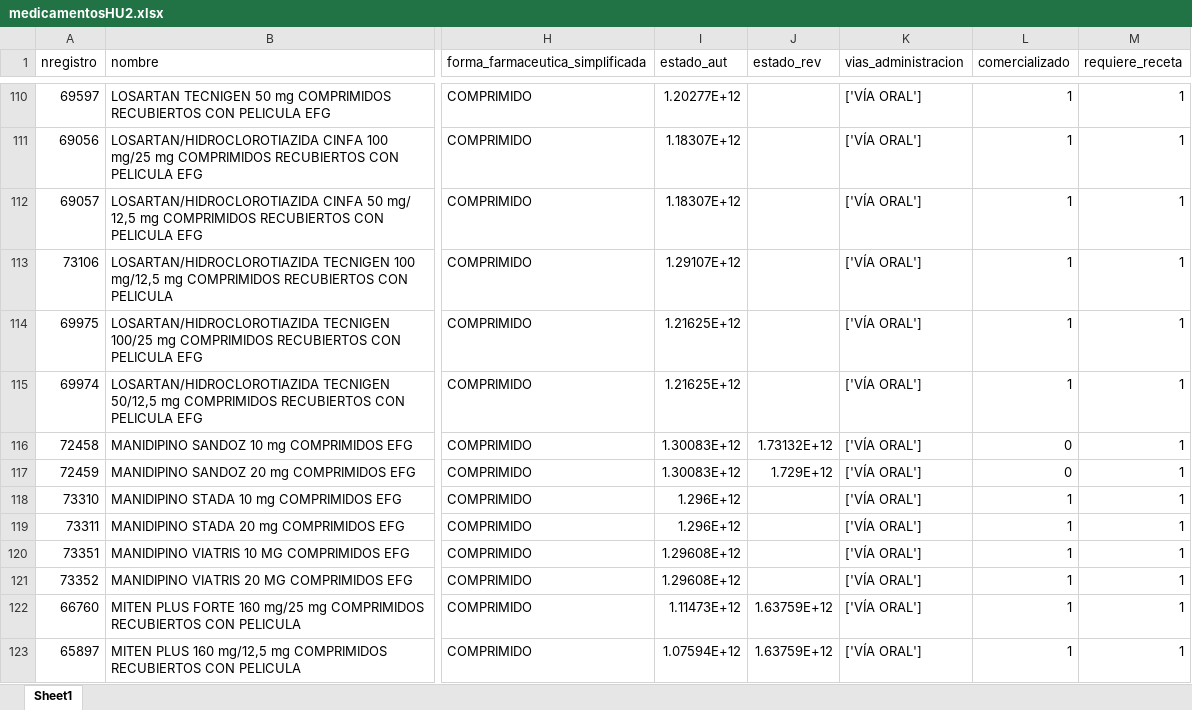
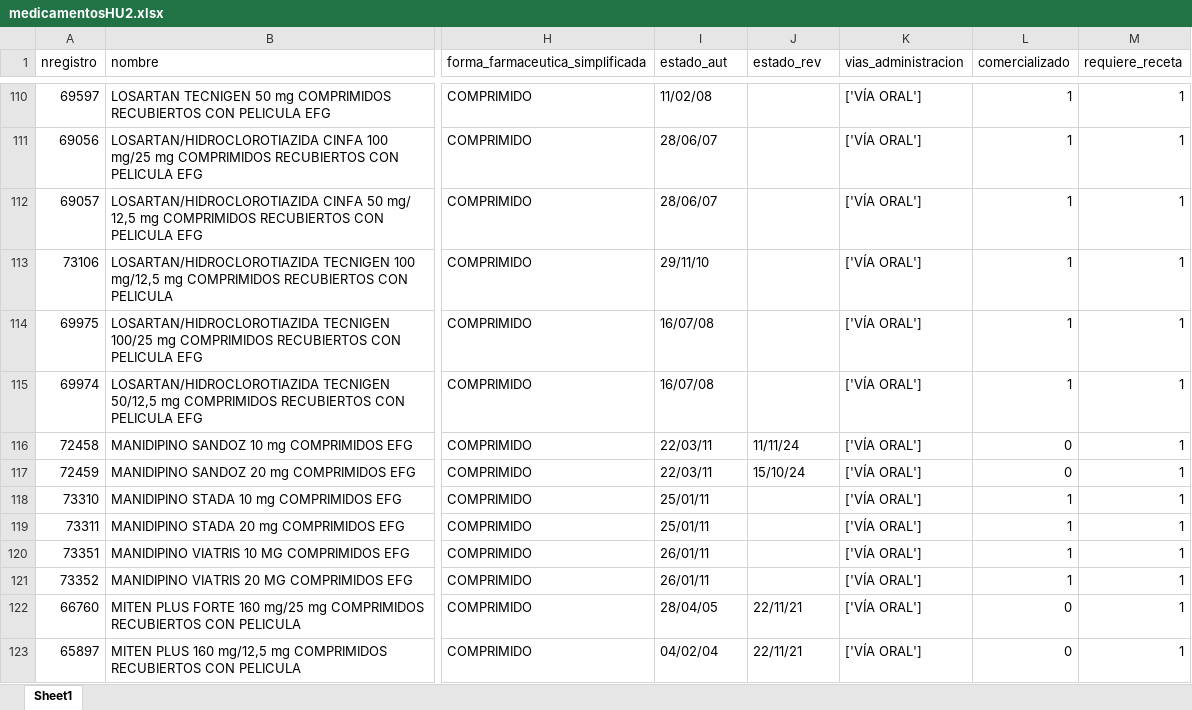
Before and after one commit to jiehao-xu/hipertension_njs, an Excel workbook: data/raw/medicamentosHU2.xlsx, sheet Sheet1, drawn as a sheet; only a part is shown, gaps mark what is left out; values as stored, in another font and other column widths than the file's, no borders; the diff covers the shown part only; the diff names each change by its address in the sheet, - before the commit and + after, or states it on an @@ line.

```diff
--- a/data/raw/medicamentosHU2.xlsx (sheet Sheet1)
+++ b/data/raw/medicamentosHU2.xlsx (sheet Sheet1)
-I110 (estado_aut): 1.20277E+12
+I110 (estado_aut): 11/02/08
-I111:I112 (estado_aut): 1.18307E+12
+I111:I112 (estado_aut): 28/06/07
-I113 (estado_aut): 1.29107E+12
+I113 (estado_aut): 29/11/10
-I114:I115 (estado_aut): 1.21625E+12
+I114:I115 (estado_aut): 16/07/08
-I116:I117 (estado_aut): 1.30083E+12
+I116:I117 (estado_aut): 22/03/11
-J116 (estado_rev): 1.73132E+12
+J116 (estado_rev): 11/11/24
-J117 (estado_rev): 1.729E+12
+J117 (estado_rev): 15/10/24
-I118:I119 (estado_aut): 1.296E+12
+I118:I119 (estado_aut): 25/01/11
-I120:I121 (estado_aut): 1.29608E+12
+I120:I121 (estado_aut): 26/01/11
-I122 (estado_aut): 1.11473E+12
+I122 (estado_aut): 28/04/05
-J122:J123 (estado_rev): 1.63759E+12
+J122:J123 (estado_rev): 22/11/21
-L122:L123 (comercializado): 1
+L122:L123 (comercializado): 0
-I123 (estado_aut): 1.07594E+12
+I123 (estado_aut): 04/02/04
```
Also changed, not shown: 214 edited cells elsewhere in this sheet, data/raw/medicamentos.xlsx, data/raw/medicamentosHU3.xlsx, 5 other files.
